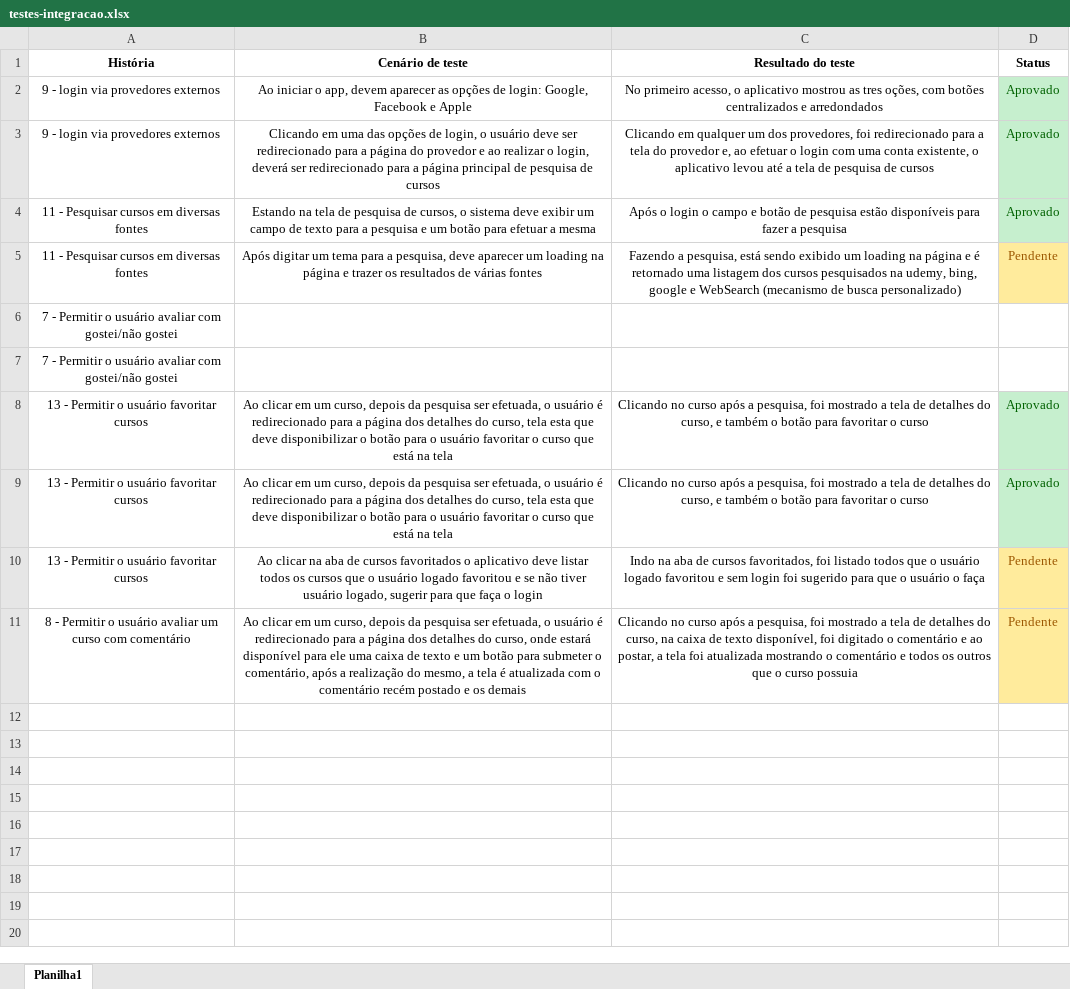
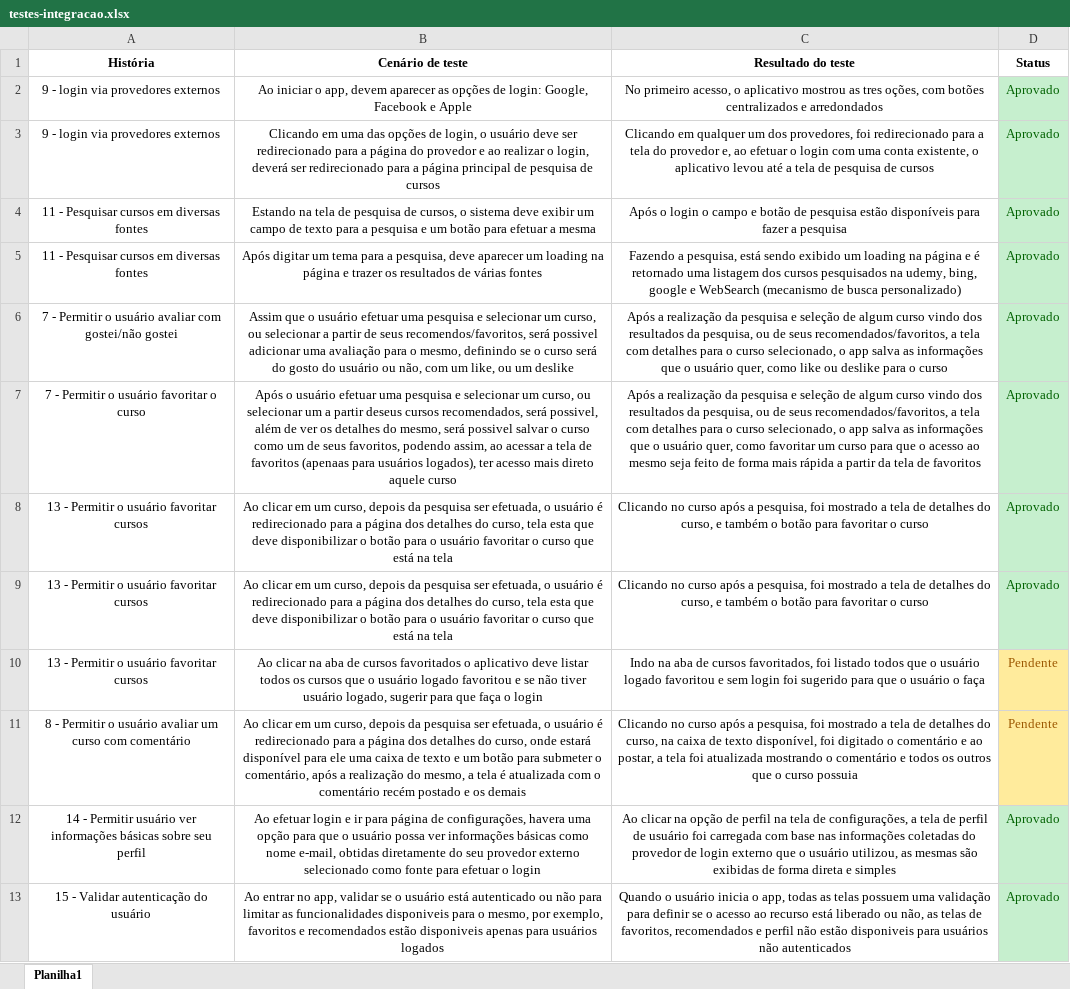
Before and after one commit to Skipperhc/Caca-Curso_Back-end, an Excel workbook: docs/testes-integracao.xlsx, sheet Planilha1, drawn as a sheet; values as stored, in another font and other column widths than the file's, no borders; removed rows and columns are numbered as before the commit, all else as after; the diff names each change by its address in the sheet, - before the commit and + after, or states it on an @@ line.

Commit message:
Documentação
Novos itens adicionados a documentação

```diff
--- a/docs/testes-integracao.xlsx (sheet Planilha1)
+++ b/docs/testes-integracao.xlsx (sheet Planilha1)
-D5 (Status): Pendente
+D5 (Status): Aprovado
@@ D5 fill: #FFEB9C → #C6EFCE, text colour: #9C5700 → #006100 @@
-row 6: 7 - Permitir o usuário avaliar com gostei/não gostei
-row 7: 7 - Permitir o usuário avaliar com gostei/não gostei
+row 6: 7 - Permitir o usuário avaliar com gostei/não gostei | Assim que o usuário efetuar uma pesquisa e selecionar um curso, ou selecionar a partir de seus recomendos/favoritos, será possivel adicionar uma avaliação para o mesmo, definindo se o curso será do gosto do usuário ou não, com um like, ou um deslike | Após a realização da pesquisa e seleção de algum curso vindo dos resultados da pesquisa, ou de seus recomendados/favoritos, a tela com detalhes para o curso selecionado, o app salva as informações que o usuário quer, como like ou deslike para o curso | Aprovado
+row 7: 7 - Permitir o usuário favoritar o curso | Após o usuário efetuar uma pesquisa e selecionar um curso, ou selecionar um a partir deseus cursos recomendados, será possivel, além de ver os detalhes do mesmo, será possivel salvar o curso como um de seus favoritos, podendo assim, ao acessar a tela de favoritos (apenaas para usuários logados), ter acesso mais direto aquele curso | Após a realização da pesquisa e seleção de algum curso vindo dos resultados da pesquisa, ou de seus recomendados/favoritos, a tela com detalhes para o curso selecionado, o app salva as informações que o usuário quer, como favoritar um curso para que o acesso ao mesmo seja feito de forma mais rápida a partir da tela de favoritos | Aprovado
+row 12: 14 - Permitir usuário ver informações básicas sobre seu perfil | Ao efetuar login e ir para página de configurações, havera uma opção para que o usuário possa ver informações básicas como nome e-mail, obtidas diretamente do seu provedor externo selecionado como fonte para efetuar o login | Ao clicar na opção de perfil na tela de configurações, a tela de perfil de usuário foi carregada com base nas informações coletadas do provedor de login externo que o usuário utilizou, as mesmas são exibidas de forma direta e simples | Aprovado
+row 13: 15 - Validar autenticação do usuário | Ao entrar no app, validar se o usuário está autenticado ou não para limitar as funcionalidades disponiveis para o mesmo, por exemplo, favoritos e recomendados estão disponiveis apenas para usuários logados | Quando o usuário inicia o app, todas as telas possuem uma validação para definir se o acesso ao recurso está liberado ou não, as telas de favoritos, recomendados e perfil não estão disponiveis para usuários não autenticados | Aprovado
```
